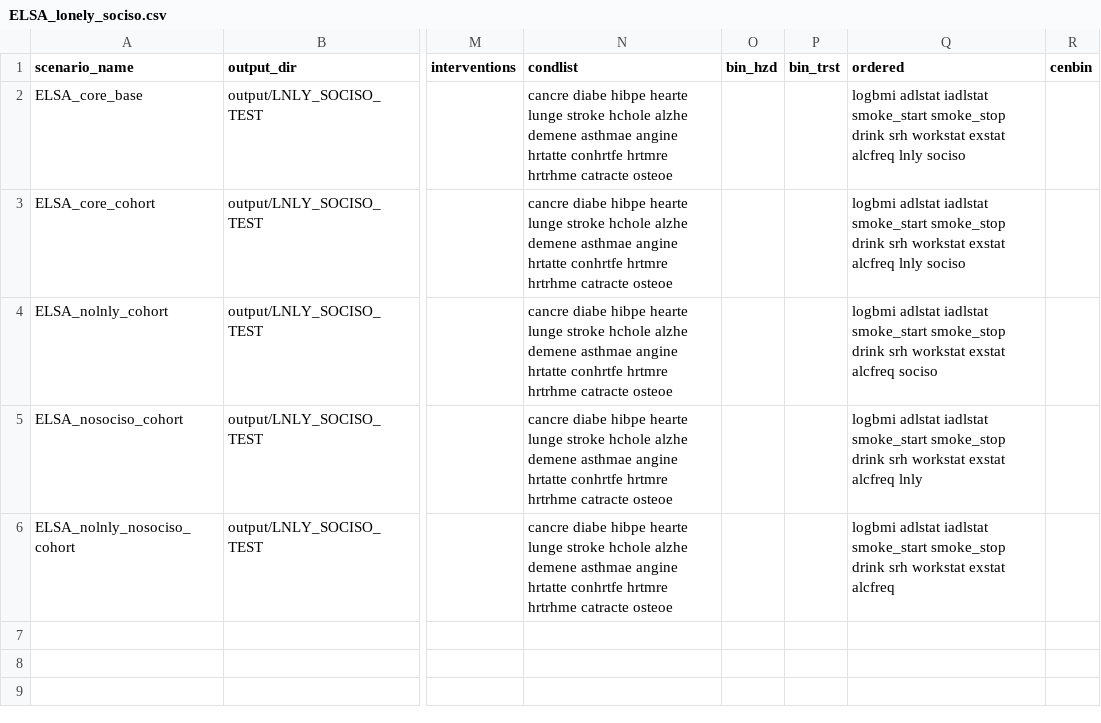
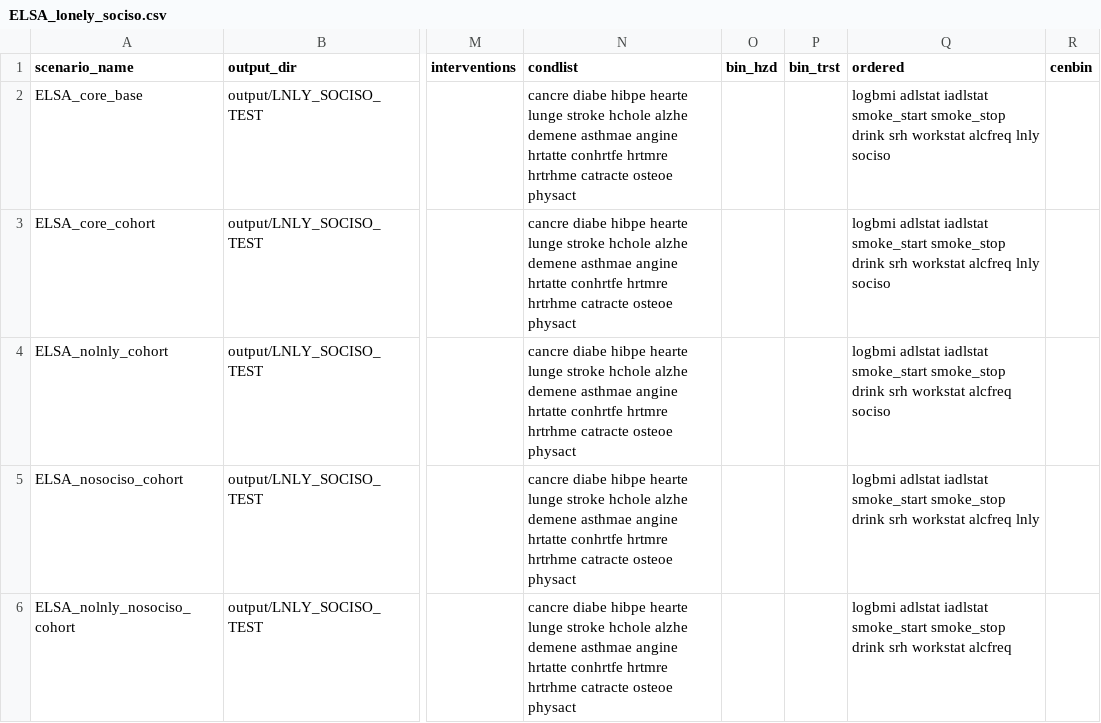
Before and after one commit to ld-archer/E_FEM, a CSV file: ELSA_lonely_sociso.csv, drawn as a sheet; only a part is shown, gaps mark what is left out; the diff names each change by its address in the sheet, - before the commit and + after, or states it on an @@ line.

Commit message:
Updated the settings.csv and .txt files with the new vars for the loneliness and social isolation scenario runs. Also wrote a utilities function in R for collating detailed output files, and some more variable checking in the R working scripts. Also imputed some things in kludge.do, and need to investigate why lnly values are not being imputed properly

```diff
--- a/ELSA_lonely_sociso.csv
+++ b/ELSA_lonely_sociso.csv
-N2:N6 (condlist): …catracte osteoe
+N2:N6 (condlist): …catracte osteoe physact
-Q2:Q3 (ordered): …srh workstat exstat alcfreq lnly…
+Q2:Q3 (ordered): …srh workstat alcfreq lnly…
-Q4 (ordered): …srh workstat exstat alcfreq sociso
+Q4 (ordered): …srh workstat alcfreq sociso
-Q5 (ordered): …srh workstat exstat alcfreq lnly
+Q5 (ordered): …srh workstat alcfreq lnly
-Q6 (ordered): …srh workstat exstat alcfreq
+Q6 (ordered): …srh workstat alcfreq
```
Also changed, not shown: 5 other files.
